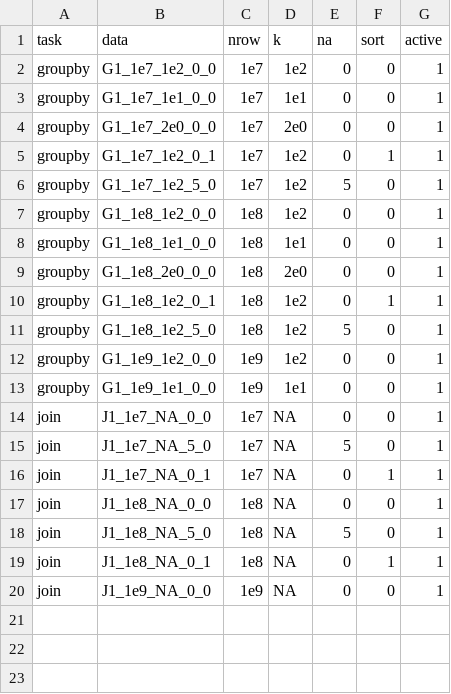
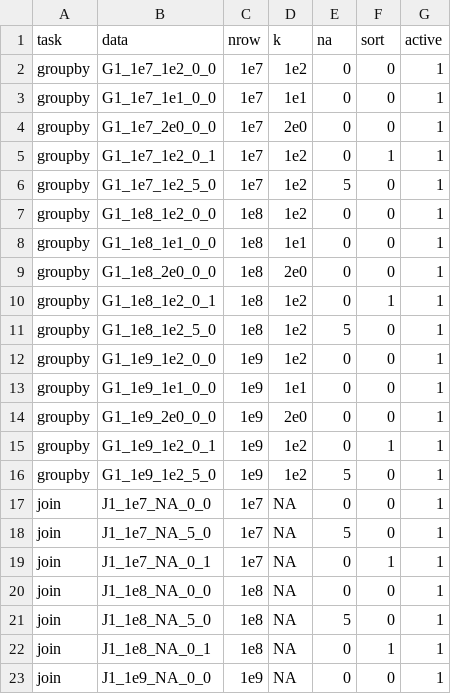
Before and after one commit to h2oai/db-benchmark, a CSV file: _control/data.csv, drawn as a sheet.

Commit message:
update _control/data.csv

```diff
--- a/_control/data.csv
+++ b/_control/data.csv
@@ -13,2 +13,5 @@ groupby,G1_1e9_1e2_0_0,1e9,1e2,0,0,1
 groupby,G1_1e9_1e1_0_0,1e9,1e1,0,0,1
+groupby,G1_1e9_2e0_0_0,1e9,2e0,0,0,1
+groupby,G1_1e9_1e2_0_1,1e9,1e2,0,1,1
+groupby,G1_1e9_1e2_5_0,1e9,1e2,5,0,1
 join,J1_1e7_NA_0_0,1e7,NA,0,0,1
```
